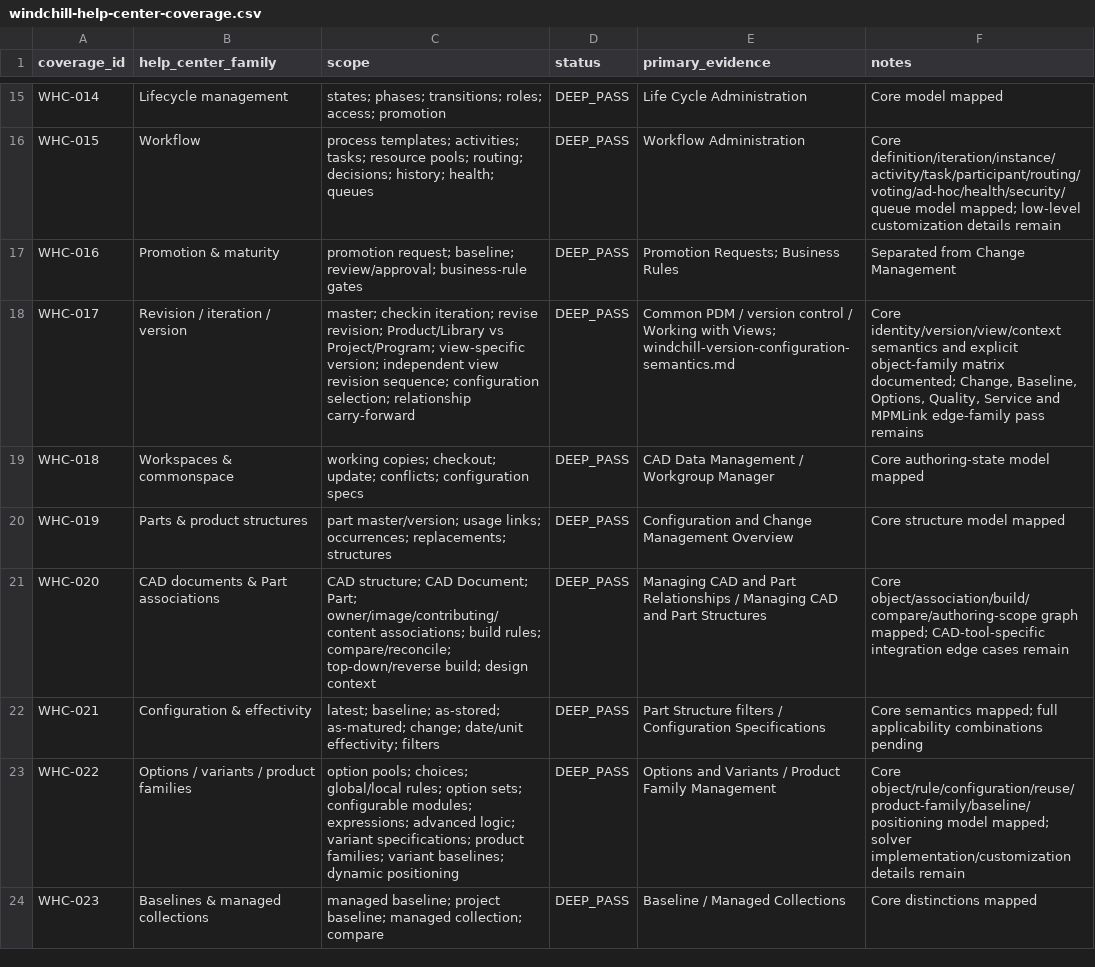
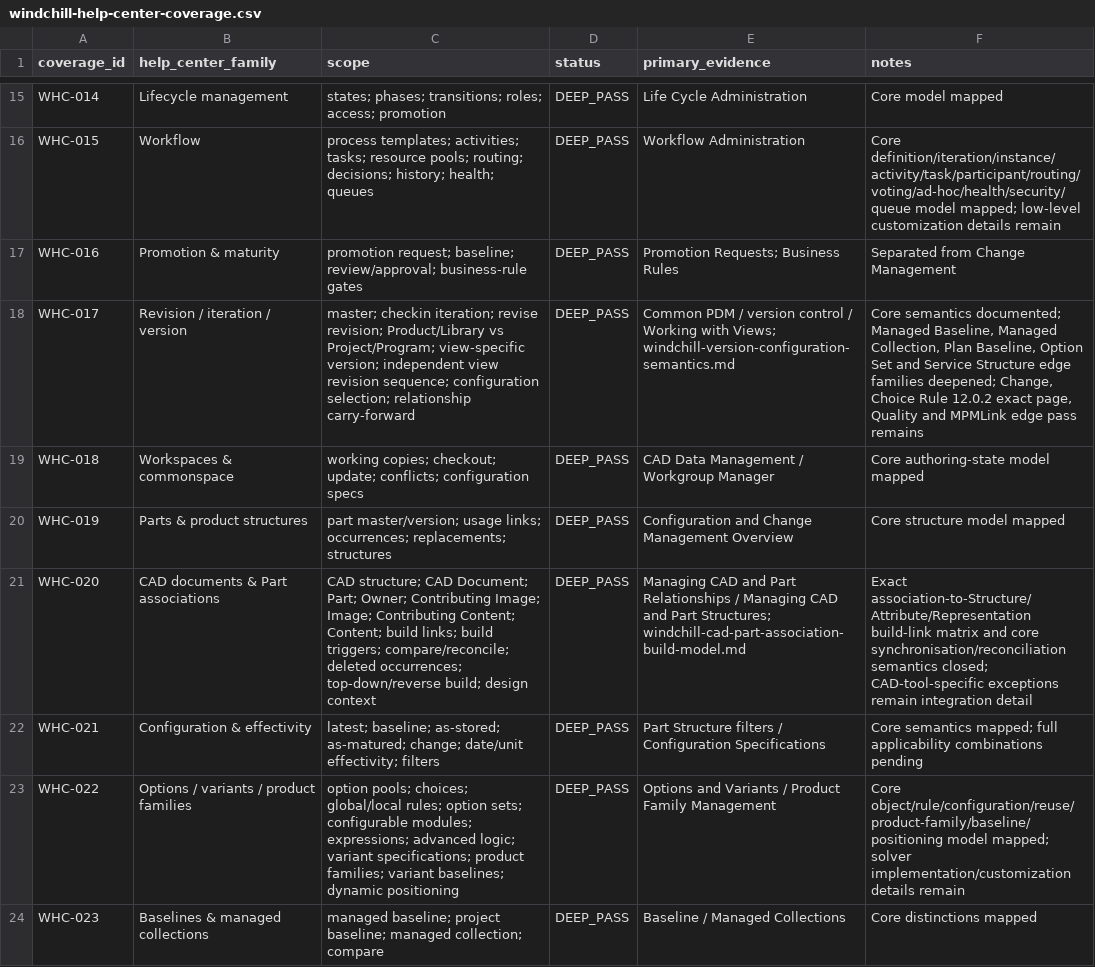
Before and after one commit to 8140spitt/NuBlox-Digital-Applications-V3, a CSV file: docs/reference/windchill-help-center-coverage.csv, drawn as a sheet; only a part is shown, gaps mark what is left out.

Commit message:
docs: close Windchill CAD Part core relationship matrix

```diff
--- a/docs/reference/windchill-help-center-coverage.csv
+++ b/docs/reference/windchill-help-center-coverage.csv
@@ -17,6 +17,6 @@ WHC-015,Workflow,"process templates; activities; tasks; resource pools; routing;
 WHC-016,Promotion & maturity,"promotion request; baseline; review/approval; business-rule gates",DEEP_PASS,"Promotion Requests; Business Rules","Separated from Change Management"
-WHC-017,Revision / iteration / version,"master; checkin iteration; revise revision; Product/Library vs Project/Program; view-specific version; independent view revision sequence; configuration selection; relationship carry-forward",DEEP_PASS,"Common PDM / version control / Working with Views; windchill-version-configuration-semantics.md","Core identity/version/view/context semantics and explicit object-family matrix documented; Change, Baseline, Options, Quality, Service and MPMLink edge-family pass remains"
+WHC-017,Revision / iteration / version,"master; checkin iteration; revise revision; Product/Library vs Project/Program; view-specific version; independent view revision sequence; configuration selection; relationship carry-forward",DEEP_PASS,"Common PDM / version control / Working with Views; windchill-version-configuration-semantics.md","Core semantics documented; Managed Baseline, Managed Collection, Plan Baseline, Option Set and Service Structure edge families deepened; Change, Choice Rule 12.0.2 exact page, Quality and MPMLink edge pass remains"
 WHC-018,Workspaces & commonspace,"working copies; checkout; update; conflicts; configuration specs",DEEP_PASS,"CAD Data Management / Workgroup Manager","Core authoring-state model mapped"
 WHC-019,Parts & product structures,"part master/version; usage links; occurrences; replacements; structures",DEEP_PASS,"Configuration and Change Management Overview","Core structure model mapped"
-WHC-020,CAD documents & Part associations,"CAD structure; CAD Document; Part; owner/image/contributing/content associations; build rules; compare/reconcile; top-down/reverse build; design context",DEEP_PASS,"Managing CAD and Part Relationships / Managing CAD and Part Structures","Core object/association/build/compare/authoring-scope graph mapped; CAD-tool-specific integration edge cases remain"
+WHC-020,CAD documents & Part associations,"CAD structure; CAD Document; Part; Owner; Contributing Image; Image; Contributing Content; Content; build links; build triggers; compare/reconcile; deleted occurrences; top-down/reverse build; design context",DEEP_PASS,"Managing CAD and Part Relationships / Managing CAD and Part Structures; windchill-cad-part-association-build-model.md","Exact association-to-Structure/Attribute/Representation build-link matrix and core synchronisation/reconciliation semantics closed; CAD-tool-specific exceptions remain integration detail"
 WHC-021,Configuration & effectivity,"latest; baseline; as-stored; as-matured; change; date/unit effectivity; filters",DEEP_PASS,"Part Structure filters / Configuration Specifications","Core semantics mapped; full applicability combinations pending"
```
